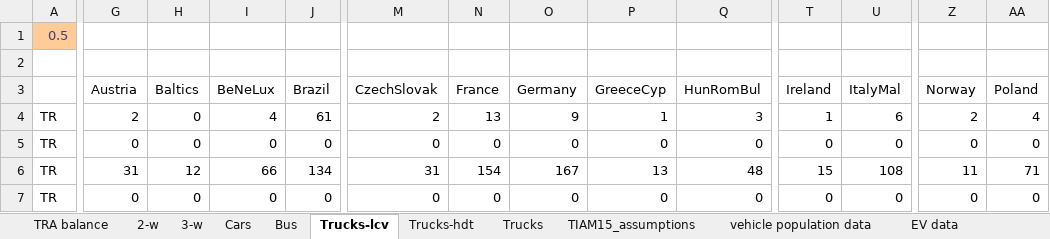
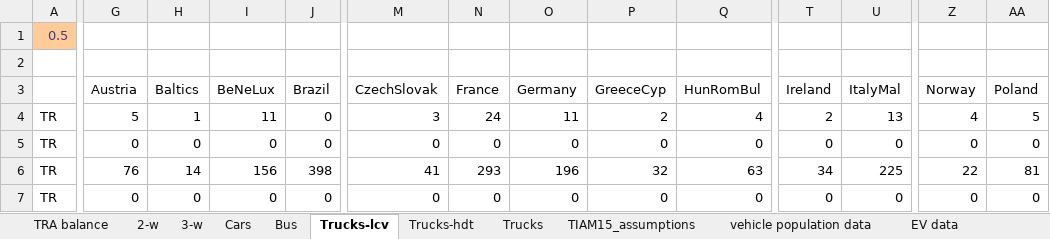
Before and after one commit to seanli12354/KiNESYS_BattCircularity-main, an Excel workbook: VT_KINESYS_TRA_v1.xlsx, sheet Trucks-lcv, drawn as a sheet; only a part is shown, gaps mark what is left out; values as stored, in another font and other column widths than the file's, no borders; conditional formats not drawn; the diff covers the shown part only; the diff names each change by its address in the sheet, - before the commit and + after, or states it on an @@ line.

```diff
--- a/VT_KINESYS_TRA_v1.xlsx (sheet Trucks-lcv)
+++ b/VT_KINESYS_TRA_v1.xlsx (sheet Trucks-lcv)
-G4 (Austria): 2
+G4 (Austria): 5
-H4 (Baltics): 0
+H4 (Baltics): 1
-I4 (BeNeLux): 4
+I4 (BeNeLux): 11
-J4 (Brazil): 61
+J4 (Brazil): 0
-M4 (CzechSlovak): 2
+M4 (CzechSlovak): 3
-N4 (France): 13
+N4 (France): 24
-O4 (Germany): 9
+O4 (Germany): 11
-P4 (GreeceCyp): 1
+P4 (GreeceCyp): 2
-Q4 (HunRomBul): 3
+Q4 (HunRomBul): 4
-T4 (Ireland): 1
+T4 (Ireland): 2
-U4 (ItalyMal): 6
+U4 (ItalyMal): 13
-Z4 (Norway): 2
+Z4 (Norway): 4
-AA4 (Poland): 4
+AA4 (Poland): 5
-G6 (Austria): 31
+G6 (Austria): 76
-H6 (Baltics): 12
+H6 (Baltics): 14
-I6 (BeNeLux): 66
+I6 (BeNeLux): 156
-J6 (Brazil): 134
+J6 (Brazil): 398
-M6 (CzechSlovak): 31
+M6 (CzechSlovak): 41
-N6 (France): 154
+N6 (France): 293
-O6 (Germany): 167
+O6 (Germany): 196
-P6 (GreeceCyp): 13
+P6 (GreeceCyp): 32
-Q6 (HunRomBul): 48
+Q6 (HunRomBul): 63
-T6 (Ireland): 15
+T6 (Ireland): 34
-U6 (ItalyMal): 108
+U6 (ItalyMal): 225
-Z6 (Norway): 11
+Z6 (Norway): 22
-AA6 (Poland): 71
+AA6 (Poland): 81
```
Also changed, not shown: 5 added rows and 406 edited cells elsewhere in this sheet, sheet Assumptions, sheet Cars, sheet Trucks, sheet Trucks-hdt, sheet 2-w, sheet Bus, 1 more sheet, formulas that keep their value, 1 other file.
